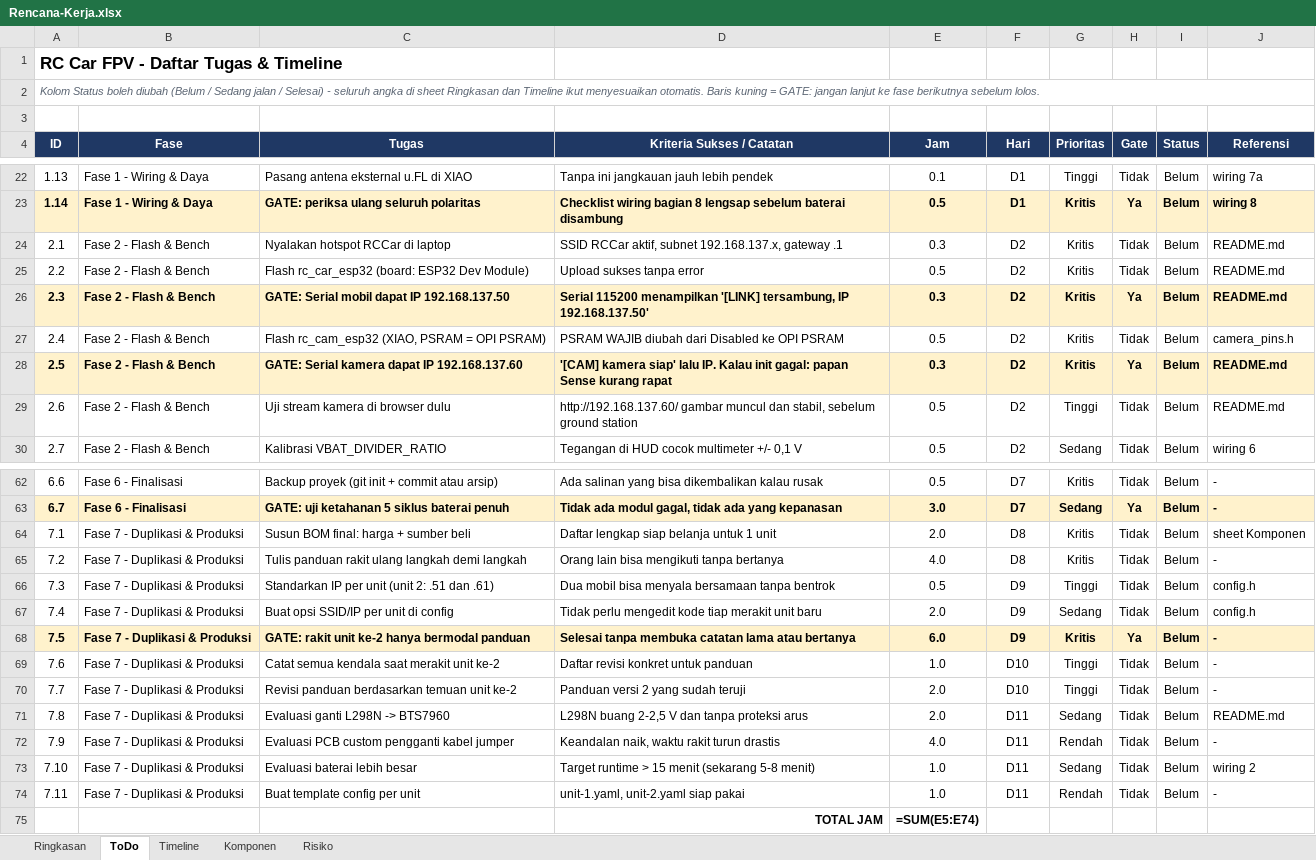
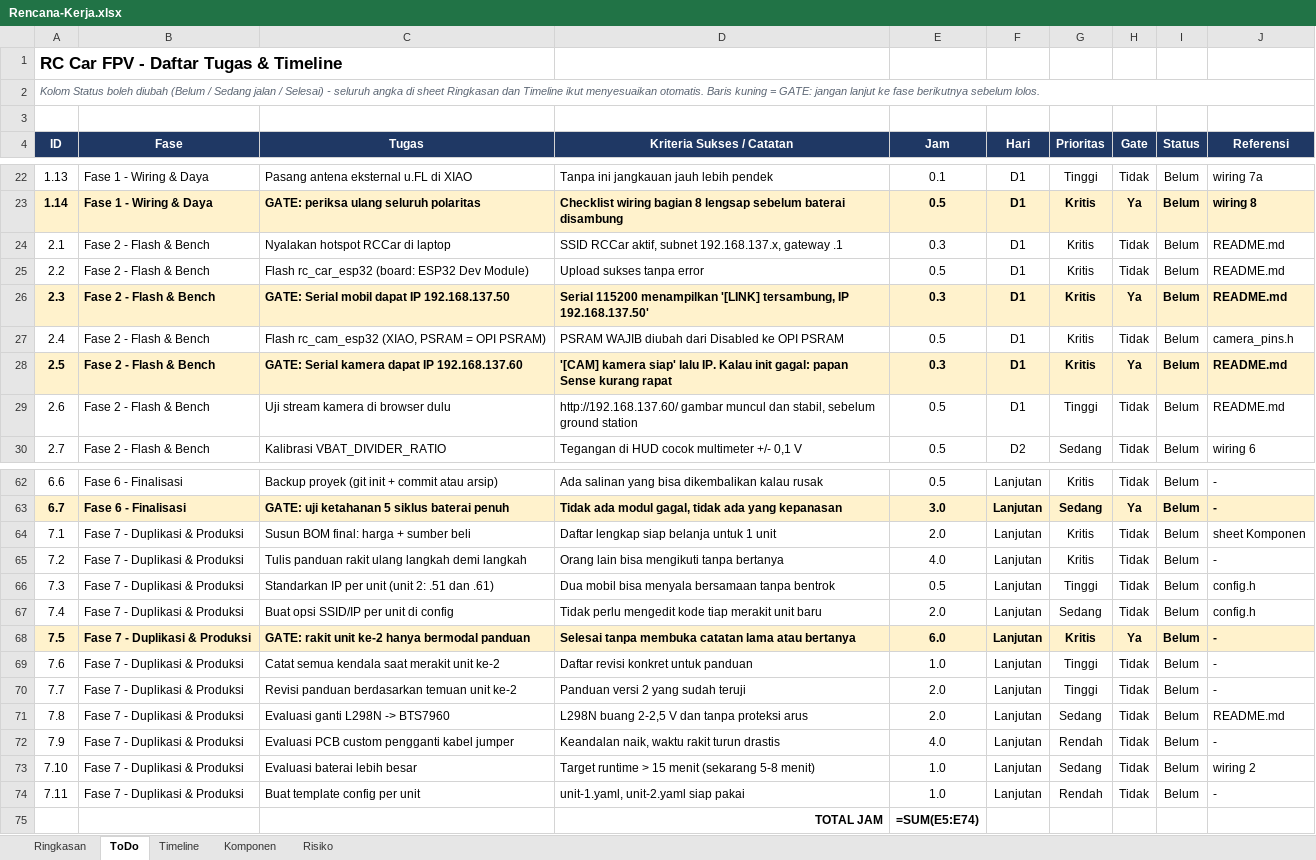
Before and after one commit to QDarkRex/rc-car-fpv-esp32, an Excel workbook: Rencana-Kerja.xlsx, sheet ToDo, drawn as a sheet; only a part is shown, gaps mark what is left out; values as stored, in another font and other column widths than the file's, no borders; formulas without a stored value are shown as written; conditional formats not drawn; the diff covers the shown part only; the diff names each change by its address in the sheet, - before the commit and + after, or states it on an @@ line.

```diff
--- a/Rencana-Kerja.xlsx (sheet ToDo)
+++ b/Rencana-Kerja.xlsx (sheet ToDo)
-F24:F29 (Hari): D2
+F24:F29 (Hari): D1
-F62:F63 (Hari): D7
+F62:F63 (Hari): Lanjutan
-F64:F65 (Hari): D8
+F64:F65 (Hari): Lanjutan
-F66:F68 (Hari): D9
+F66:F68 (Hari): Lanjutan
-F69:F70 (Hari): D10
+F69:F70 (Hari): Lanjutan
-F71:F74 (Hari): D11
+F71:F74 (Hari): Lanjutan
```
Also changed, not shown: 24 edited cells elsewhere in this sheet, sheet Ringkasan, sheet Timeline.
